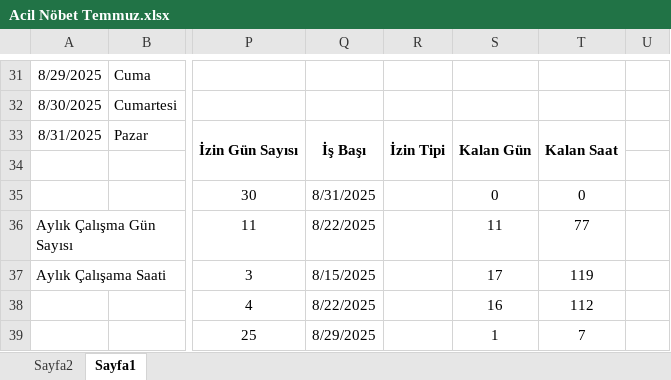
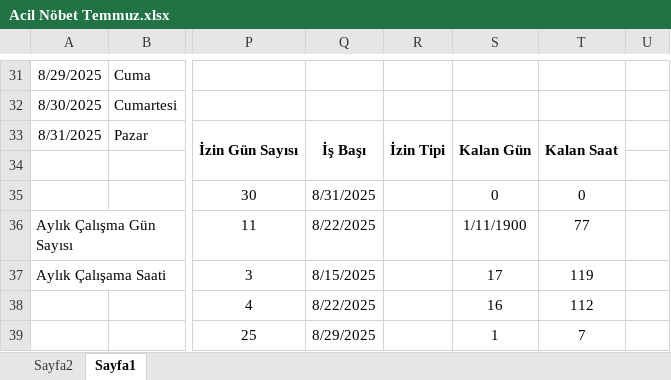
Before and after one commit to cem-kara/itf_desktop, an Excel workbook: data/Acil Nöbet Temmuz.xlsx, sheet Sayfa1, drawn as a sheet; only a part is shown, gaps mark what is left out; values as stored, in another font and other column widths than the file's, no borders; conditional formats not drawn; the diff names each change by its address in the sheet, - before the commit and + after, or states it on an @@ line.

```diff
--- a/data/Acil Nöbet Temmuz.xlsx (sheet Sayfa1)
+++ b/data/Acil Nöbet Temmuz.xlsx (sheet Sayfa1)
-S36: 11
+S36: 1/11/1900
```
Also changed, not shown: 13 other files.
